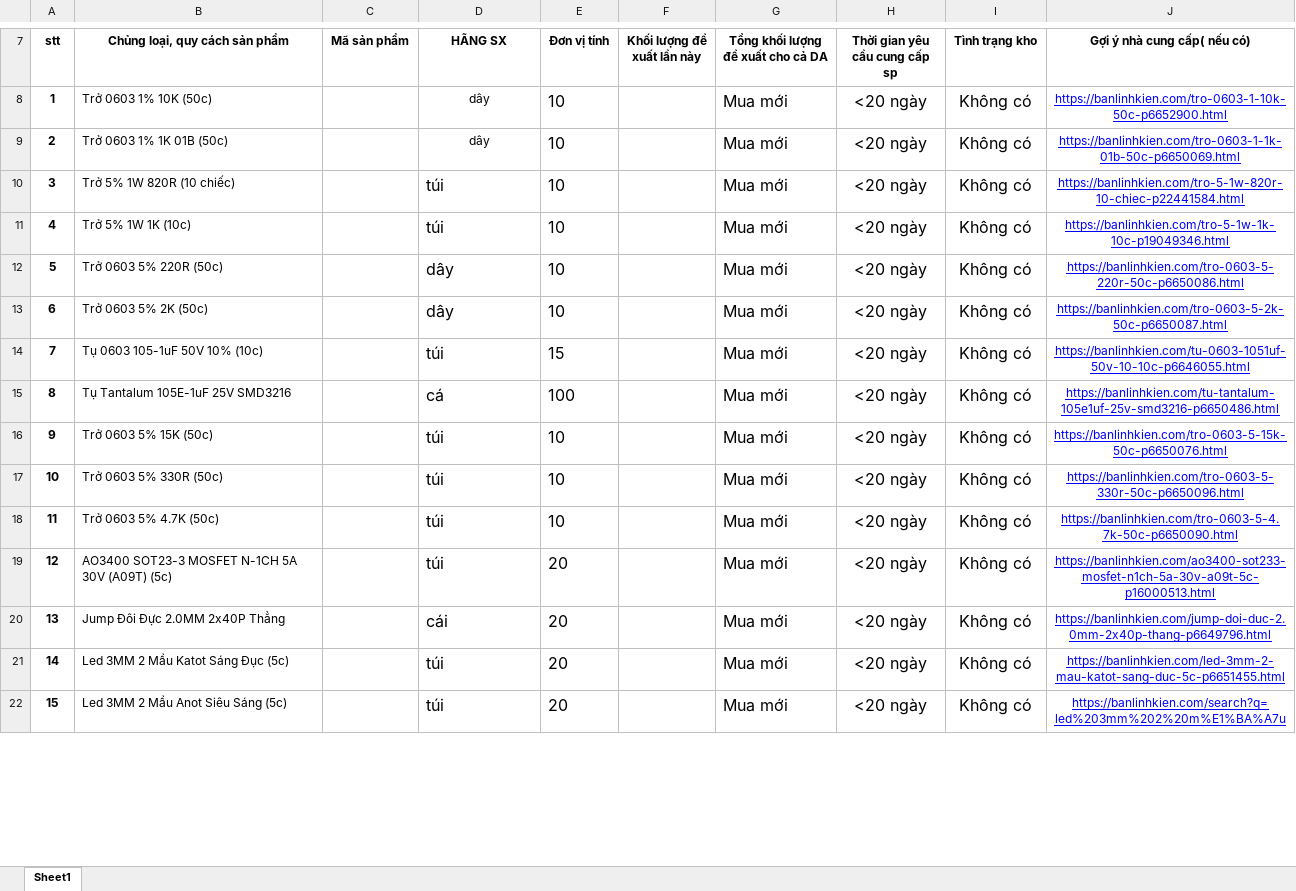
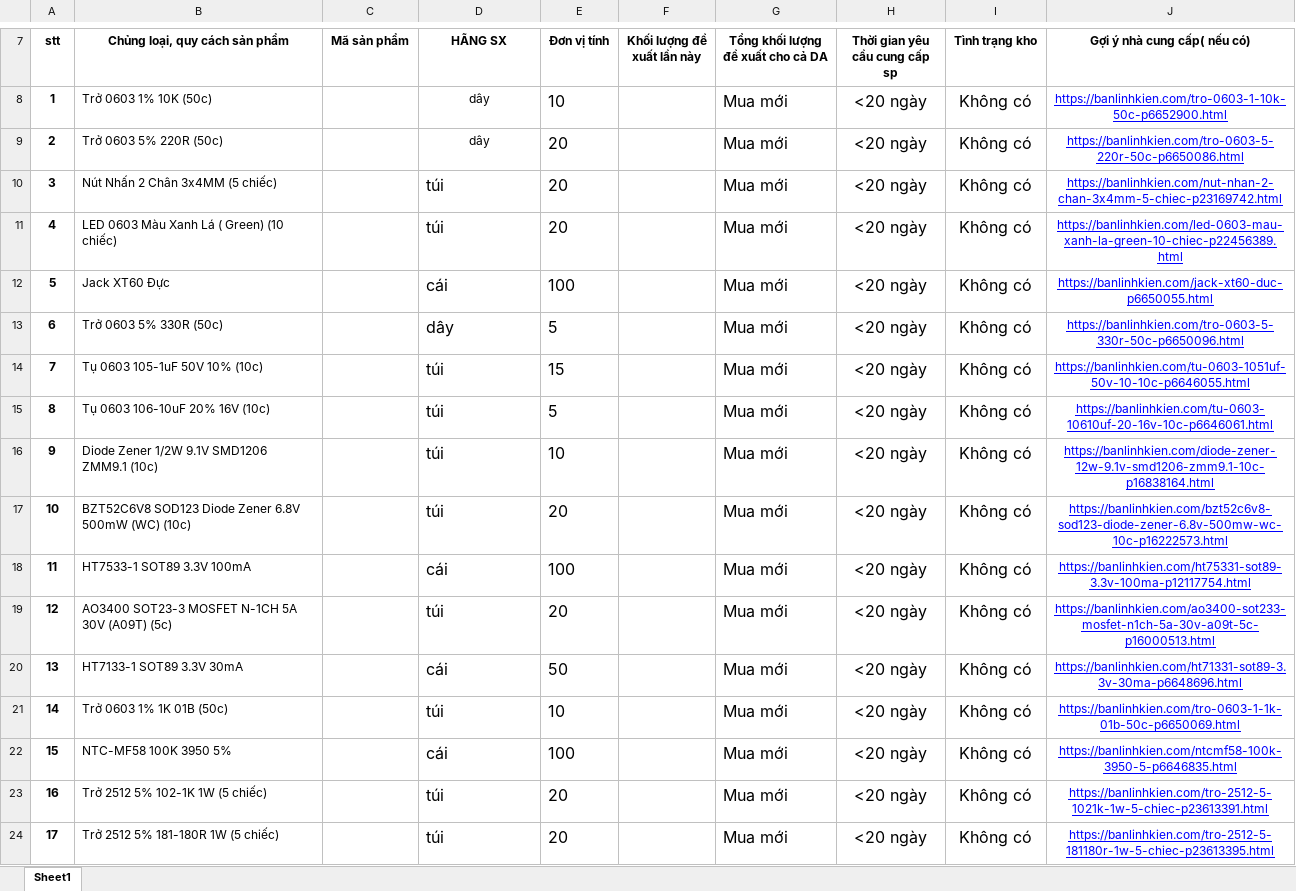
Before and after one commit to vingocbk/altium_mach_xa_pin, an Excel workbook: DE_XUAT_VAT_TU_NGHIEN_CUU_MACH_XA_PIN.xlsx, sheet Sheet1, drawn as a sheet; only a part is shown, gaps mark what is left out; values as stored, in another font and other column widths than the file's, no borders; charts and pictures not drawn; removed rows and columns are numbered as before the commit, all else as after; the diff covers the shown part only; the diff names each change by its address in the sheet, - before the commit and + after, or states it on an @@ line.

Commit message:
update bom list

```diff
--- a/DE_XUAT_VAT_TU_NGHIEN_CUU_MACH_XA_PIN.xlsx (sheet Sheet1)
+++ b/DE_XUAT_VAT_TU_NGHIEN_CUU_MACH_XA_PIN.xlsx (sheet Sheet1)
-row 9: 2 | Trở 0603 1% 1K 01B (50c) |  | dây | 10 |  | Mua mới | <20 ngày | Không có | https://banlinhkien.com/tro-0603-1-1k-01b-50c-p6650069.html
-row 10: 3 | Trở 5% 1W 820R (10 chiếc) |  | túi | 10 |  | Mua mới | <20 ngày | Không có | https://banlinhkien.com/tro-5-1w-820r-10-chiec-p22441584.html
-row 11: 4 | Trở 5% 1W 1K (10c) |  | túi | 10 |  | Mua mới | <20 ngày | Không có | https://banlinhkien.com/tro-5-1w-1k-10c-p19049346.html
@@ column A (stt) renumbered between rows 9 and 34 @@
@@ D9 text size: smaller, alignment: left → center @@
-E9 (Đơn vị tính): 10
+E9 (Đơn vị tính): 20
+row 10: 3 | Nút Nhấn 2 Chân 3x4MM (5 chiếc) |  | túi | 20 |  | Mua mới | <20 ngày | Không có | https://banlinhkien.com/nut-nhan-2-chan-3x4mm-5-chiec-p23169742.html
+row 11: 4 | LED 0603 Màu Xanh Lá ( Green) (10 chiếc) |  | túi | 20 |  | Mua mới | <20 ngày | Không có | https://banlinhkien.com/led-0603-mau-xanh-la-green-10-chiec-p22456389.html
+row 12: 5 | Jack XT60 Đực |  | cái | 100 |  | Mua mới | <20 ngày | Không có | https://banlinhkien.com/jack-xt60-duc-p6650055.html
-B13 (Chủng loại, quy cách sản phẩm): Trở 0603 5% 2K (50c)
+B13 (Chủng loại, quy cách sản phẩm): Trở 0603 5% 330R (50c)
-E13 (Đơn vị tính): 10
+E13 (Đơn vị tính): 5
-J13 (Gợi ý nhà cung cấp( nếu có)): https://banlinhkien.com/tro-0603-5-2k-50c-p6650087.html
+J13 (Gợi ý nhà cung cấp( nếu có)): https://banlinhkien.com/tro-0603-5-330r-50c-p6650096.html
-row 15: 8 | Tụ Tantalum 105E-1uF 25V SMD3216 |  | cá | 100 |  | Mua mới | <20 ngày | Không có | https://banlinhkien.com/tu-tantalum-105e1uf-25v-smd3216-p6650486.html
-B15 (Chủng loại, quy cách sản phẩm): Trở 0603 5% 15K (50c)
+B15 (Chủng loại, quy cách sản phẩm): Tụ 0603 106-10uF 20% 16V (10c)
-E15 (Đơn vị tính): 10
+E15 (Đơn vị tính): 5
-J15 (Gợi ý nhà cung cấp( nếu có)): https://banlinhkien.com/tro-0603-5-15k-50c-p6650076.html
+J15 (Gợi ý nhà cung cấp( nếu có)): https://banlinhkien.com/tu-0603-10610uf-20-16v-10c-p6646061.html
-B16 (Chủng loại, quy cách sản phẩm): Trở 0603 5% 330R (50c)
+B16 (Chủng loại, quy cách sản phẩm): Diode Zener 1/2W 9.1V SMD1206 ZMM9.1 (10c)
-J16 (Gợi ý nhà cung cấp( nếu có)): https://banlinhkien.com/tro-0603-5-330r-50c-p6650096.html
+J16 (Gợi ý nhà cung cấp( nếu có)): https://banlinhkien.com/diode-zener-12w-9.1v-smd1206-zmm9.1-10c-p16838164.html
-B17 (Chủng loại, quy cách sản phẩm): Trở 0603 5% 4.7K (50c)
+B17 (Chủng loại, quy cách sản phẩm): BZT52C6V8 SOD123 Diode Zener 6.8V 500mW (WC) (10c)
-E17 (Đơn vị tính): 10
+E17 (Đơn vị tính): 20
-J17 (Gợi ý nhà cung cấp( nếu có)): https://banlinhkien.com/tro-0603-5-4.7k-50c-p6650090.html
+J17 (Gợi ý nhà cung cấp( nếu có)): https://banlinhkien.com/bzt52c6v8-sod123-diode-zener-6.8v-500mw-wc-10c-p16222573.html
+row 18: 11 | HT7533-1 SOT89 3.3V 100mA |  | cái | 100 |  | Mua mới | <20 ngày | Không có | https://banlinhkien.com/ht75331-sot89-3.3v-100ma-p12117754.html
-B20 (Chủng loại, quy cách sản phẩm): Jump Đôi Đực 2.0MM 2x40P Thẳng
+B20 (Chủng loại, quy cách sản phẩm): HT7133-1 SOT89 3.3V 30mA
-E20 (Đơn vị tính): 20
+E20 (Đơn vị tính): 50
-J20 (Gợi ý nhà cung cấp( nếu có)): https://banlinhkien.com/jump-doi-duc-2.0mm-2x40p-thang-p6649796.html
+J20 (Gợi ý nhà cung cấp( nếu có)): https://banlinhkien.com/ht71331-sot89-3.3v-30ma-p6648696.html
+row 21: 14 | Trở 0603 1% 1K 01B (50c) |  | túi | 10 |  | Mua mới | <20 ngày | Không có | https://banlinhkien.com/tro-0603-1-1k-01b-50c-p6650069.html
+row 22: 15 | NTC-MF58 100K 3950 5% |  | cái | 100 |  | Mua mới | <20 ngày | Không có | https://banlinhkien.com/ntcmf58-100k-3950-5-p6646835.html
-B23 (Chủng loại, quy cách sản phẩm): Led 3MM 2 Mầu Katot Sáng Đục (5c)
+B23 (Chủng loại, quy cách sản phẩm): Trở 2512 5% 102-1K 1W (5 chiếc)
-J23 (Gợi ý nhà cung cấp( nếu có)): https://banlinhkien.com/led-3mm-2-mau-katot-sang-duc-5c-p6651455.html
+J23 (Gợi ý nhà cung cấp( nếu có)): https://banlinhkien.com/tro-2512-5-1021k-1w-5-chiec-p23613391.html
-B24 (Chủng loại, quy cách sản phẩm): Led 3MM 2 Mầu Anot Siêu Sáng (5c)
+B24 (Chủng loại, quy cách sản phẩm): Trở 2512 5% 181-180R 1W (5 chiếc)
-J24 (Gợi ý nhà cung cấp( nếu có)): https://banlinhkien.com/search?q=led%203mm%202%20m%E1%BA%A7u
+J24 (Gợi ý nhà cung cấp( nếu có)): https://banlinhkien.com/tro-2512-5-181180r-1w-5-chiec-p23613395.html
```
Also changed, not shown: 5 added rows and 12 edited cells elsewhere in this sheet, 2 other files.
